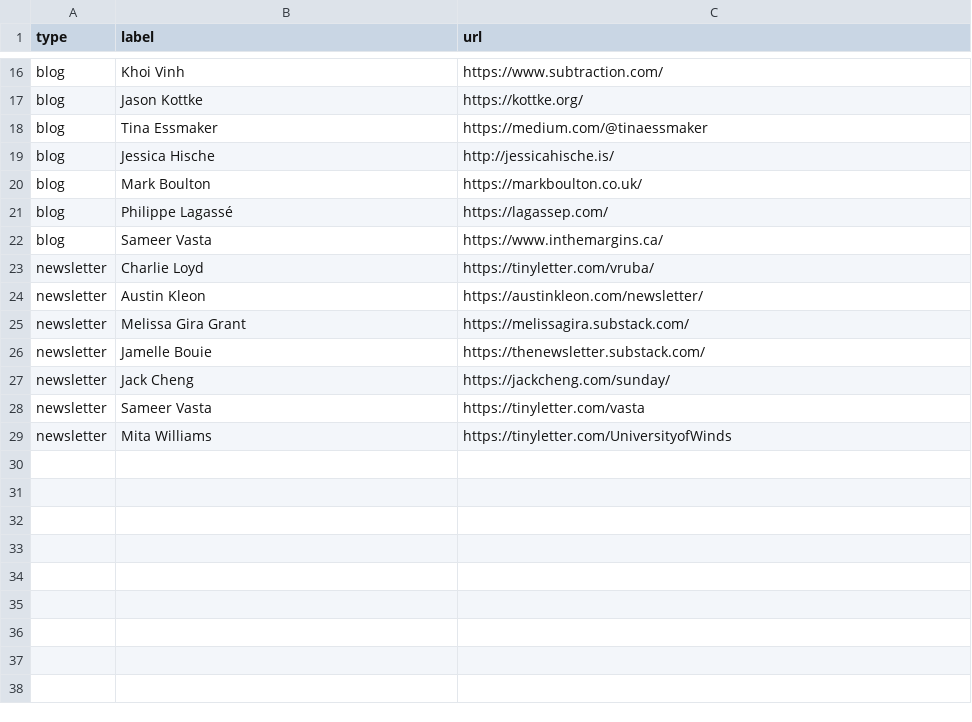
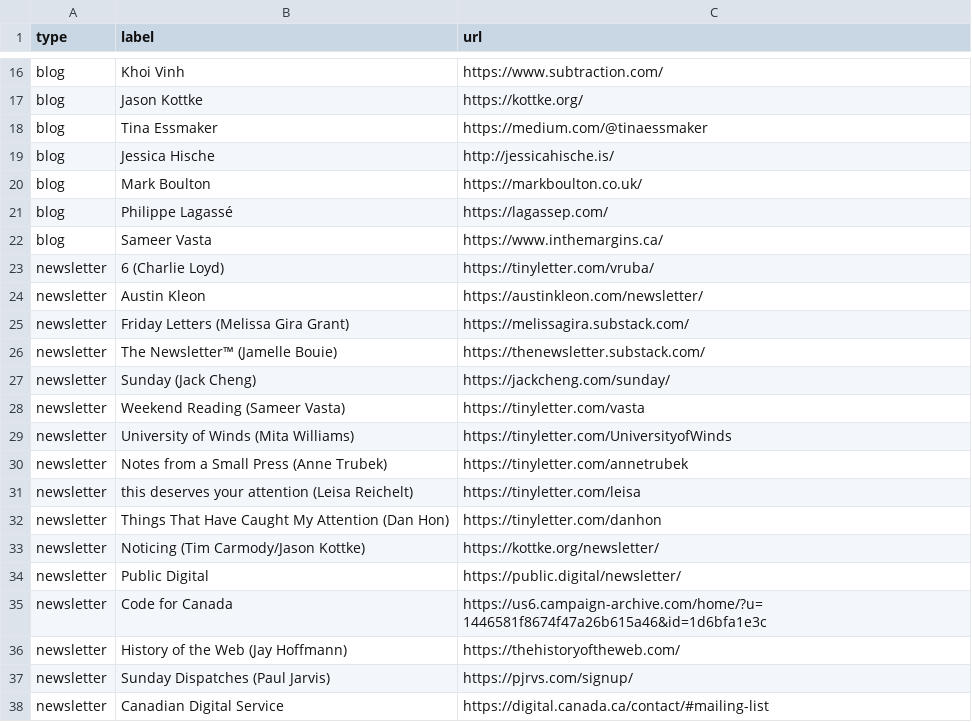
Before and after one commit to lchski/lucascherkewski.com, a TSV file: _data/rolls.tsv, drawn as a sheet; only a part is shown, gaps mark what is left out.

Commit message:
SPREAD THE NEWSLETTER LOVE

```diff
--- a/_data/rolls.tsv
+++ b/_data/rolls.tsv
@@ -22,8 +22,17 @@ blog	Philippe Lagassé	https://lagassep.com/
 blog	Sameer Vasta	https://www.inthemargins.ca/
-newsletter	Charlie Loyd	https://tinyletter.com/vruba/
+newsletter	6 (Charlie Loyd)	https://tinyletter.com/vruba/
 newsletter	Austin Kleon	https://austinkleon.com/newsletter/
-newsletter	Melissa Gira Grant	https://melissagira.substack.com/
-newsletter	Jamelle Bouie	https://thenewsletter.substack.com/
-newsletter	Jack Cheng	https://jackcheng.com/sunday/
-newsletter	Sameer Vasta	https://tinyletter.com/vasta
-newsletter	Mita Williams	https://tinyletter.com/UniversityofWinds
+newsletter	Friday Letters (Melissa Gira Grant)	https://melissagira.substack.com/
+newsletter	The Newsletter™ (Jamelle Bouie)	https://thenewsletter.substack.com/
+newsletter	Sunday (Jack Cheng)	https://jackcheng.com/sunday/
+newsletter	Weekend Reading (Sameer Vasta)	https://tinyletter.com/vasta
+newsletter	University of Winds (Mita Williams)	https://tinyletter.com/UniversityofWinds
+newsletter	Notes from a Small Press (Anne Trubek)	https://tinyletter.com/annetrubek
+newsletter	this deserves your attention (Leisa Reichelt)	https://tinyletter.com/leisa
+newsletter	Things That Have Caught My Attention (Dan Hon)	https://tinyletter.com/danhon
+newsletter	Noticing (Tim Carmody/Jason Kottke)	https://kottke.org/newsletter/
+newsletter	Public Digital	https://public.digital/newsletter/
+newsletter	Code for Canada	https://us6.campaign-archive.com/home/?u=1446581f8674f47a26b615a46&id=1d6bfa1e3c
+newsletter	History of the Web (Jay Hoffmann)	https://thehistoryoftheweb.com/
+newsletter	Sunday Dispatches (Paul Jarvis)	https://pjrvs.com/signup/
+newsletter	Canadian Digital Service	https://digital.canada.ca/contact/#mailing-list
```
Also changed, not shown: 1 other file.
